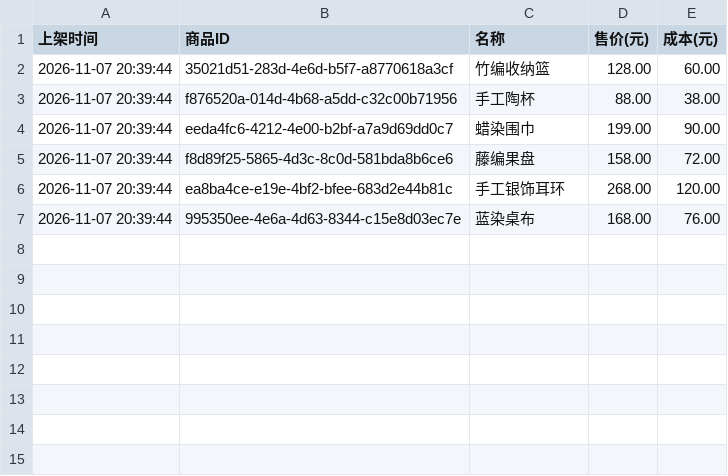
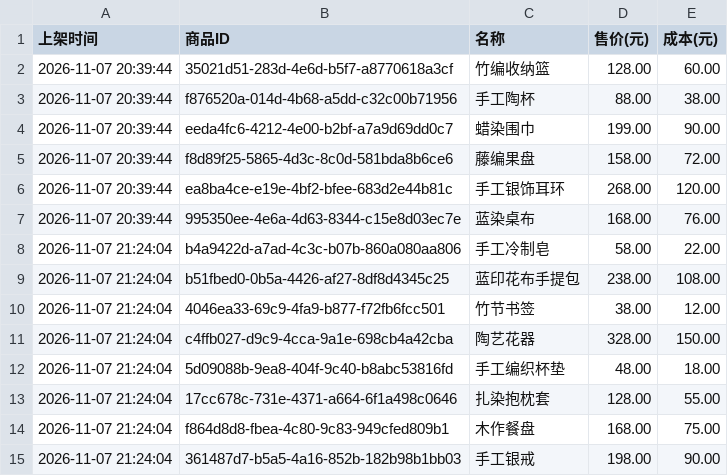
Before and after one commit to Ravenveil/ShadowFlow, a CSV file: 成果/06-营业日志与经营流水/经营流水/04-商品成本-products.csv, drawn as a sheet.

```diff
--- a/成果/06-营业日志与经营流水/经营流水/04-商品成本-products.csv
+++ b/成果/06-营业日志与经营流水/经营流水/04-商品成本-products.csv
@@ -7 +7,9 @@
 2026-11-07 20:39:44,995350ee-4e6a-4d63-8344-c15e8d03ec7e,蓝染桌布,168.00,76.00
+2026-11-07 21:24:04,b4a9422d-a7ad-4c3c-b07b-860a080aa806,手工冷制皂,58.00,22.00
+2026-11-07 21:24:04,b51fbed0-0b5a-4426-af27-8df8d4345c25,蓝印花布手提包,238.00,108.00
+2026-11-07 21:24:04,4046ea33-69c9-4fa9-b877-f72fb6fcc501,竹节书签,38.00,12.00
+2026-11-07 21:24:04,c4ffb027-d9c9-4cca-9a1e-698cb4a42cba,陶艺花器,328.00,150.00
+2026-11-07 21:24:04,5d09088b-9ea8-404f-9c40-b8abc53816fd,手工编织杯垫,48.00,18.00
+2026-11-07 21:24:04,17cc678c-731e-4371-a664-6f1a498c0646,扎染抱枕套,128.00,55.00
+2026-11-07 21:24:04,f864d8d8-fbea-4c80-9c83-949cfed809b1,木作餐盘,168.00,75.00
+2026-11-07 21:24:04,361487d7-b5a5-4a16-852b-182b98b1bb03,手工银戒,198.00,90.00
```
Also changed, not shown: 成果/06-营业日志与经营流水/Agent运行日志/01-运行会话清单.csv, 成果/06-营业日志与经营流水/经营流水/01-经营流水-ledger.csv, 28 other files.
